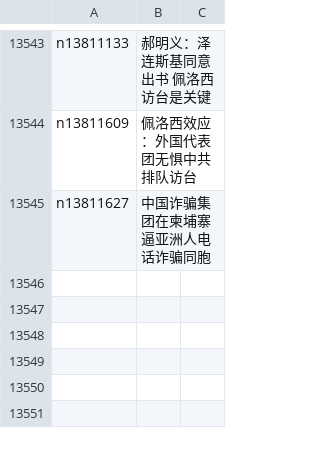
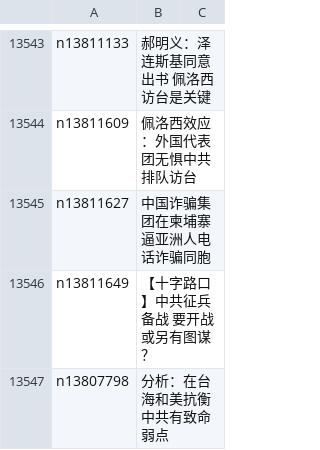
Before and after one commit to easy2view/epoch-news, a CSV file: indexes/ncid1349361.csv, drawn as a sheet; only a part is shown, gaps mark what is left out.

```diff
--- a/indexes/ncid1349361.csv
+++ b/indexes/ncid1349361.csv
@@ -13545 +13545,3 @@ n13811609,佩洛西效应：外国代表团无惧中共 排队访台
 n13811627,中国诈骗集团在柬埔寨 逼亚洲人电话诈骗同胞
+n13811649,【十字路口】中共征兵备战 要开战或另有图谋？
+n13807798,分析：在台海和美抗衡 中共有致命弱点
```
Also changed, not shown: indexes/ncid1078159.csv, indexes/ncid277.csv, 34 other files.
